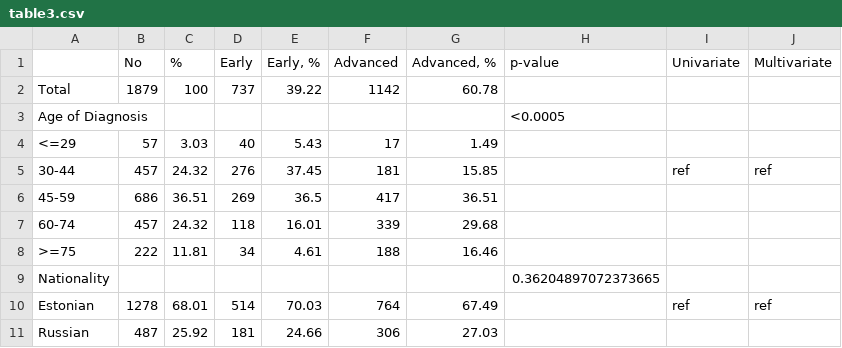
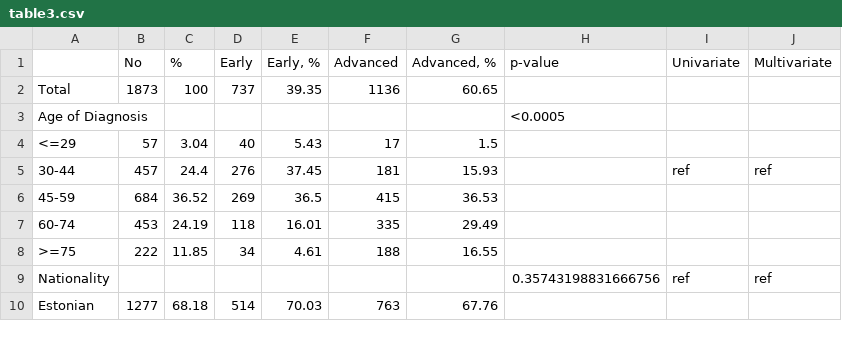
Before and after one commit to hateart/aleksandra_stats, a CSV file: table3.csv, drawn as a sheet; only a part is shown; the diff covers the shown part only.

```diff
--- a/table3.csv
+++ b/table3.csv
@@ -1,11 +1,10 @@
 ,No,%,Early,"Early, %",Advanced,"Advanced, %",p-value,Univariate,Multivariate
-Total,1879,100,737,39.22,1142,60.78,,,
+Total,1873,100,737,39.35,1136,60.65,,,
 Age of Diagnosis,,,,,,,<0.0005,,
-    <=29,57,3.03,40,5.43,17,1.49,,,
-    30-44,457,24.32,276,37.45,181,15.85,,ref,ref
-    45-59,686,36.51,269,36.5,417,36.51,,,
-    60-74,457,24.32,118,16.01,339,29.68,,,
-    >=75,222,11.81,34,4.61,188,16.46,,,
-Nationality,,,,,,,0.36204897072373665,,
-    Estonian,1278,68.01,514,70.03,764,67.49,,ref,ref
-    Russian,487,25.92,181,24.66,306,27.03,,,
+    <=29,57,3.04,40,5.43,17,1.5,,,
+    30-44,457,24.4,276,37.45,181,15.93,,ref,ref
+    45-59,684,36.52,269,36.5,415,36.53,,,
+    60-74,453,24.19,118,16.01,335,29.49,,,
+    >=75,222,11.85,34,4.61,188,16.55,,,
+Nationality,,,,,,,0.35743198831666756,ref,ref
+    Estonian,1277,68.18,514,70.03,763,67.76,,,
```
Also changed, not shown: 56 edited cells elsewhere in this file, 1 other file.
